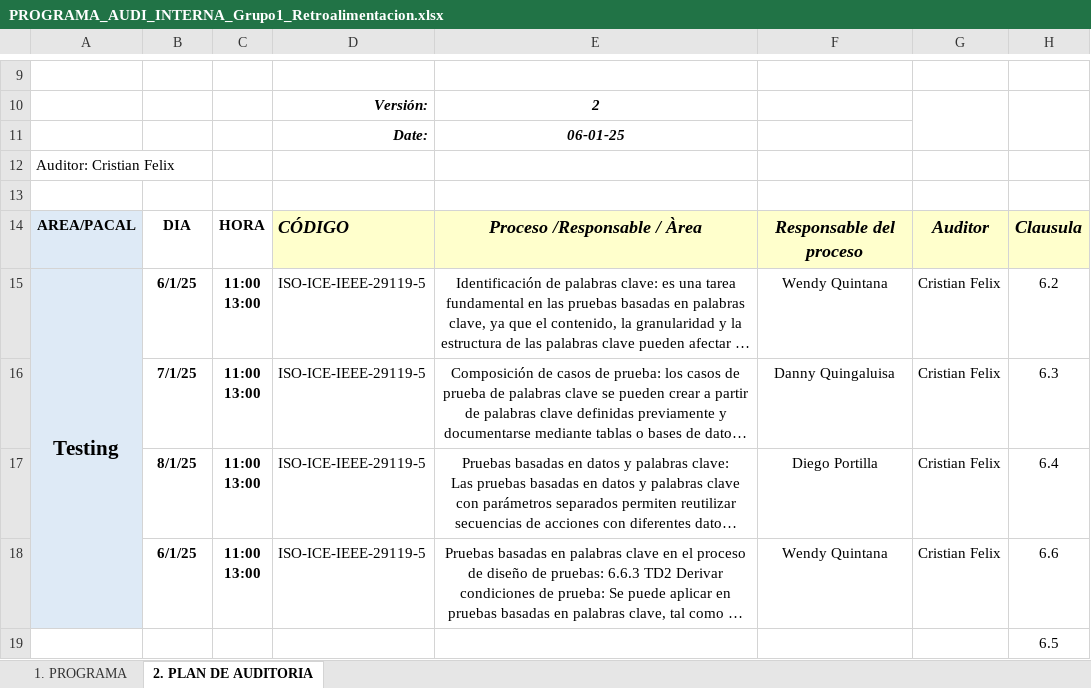
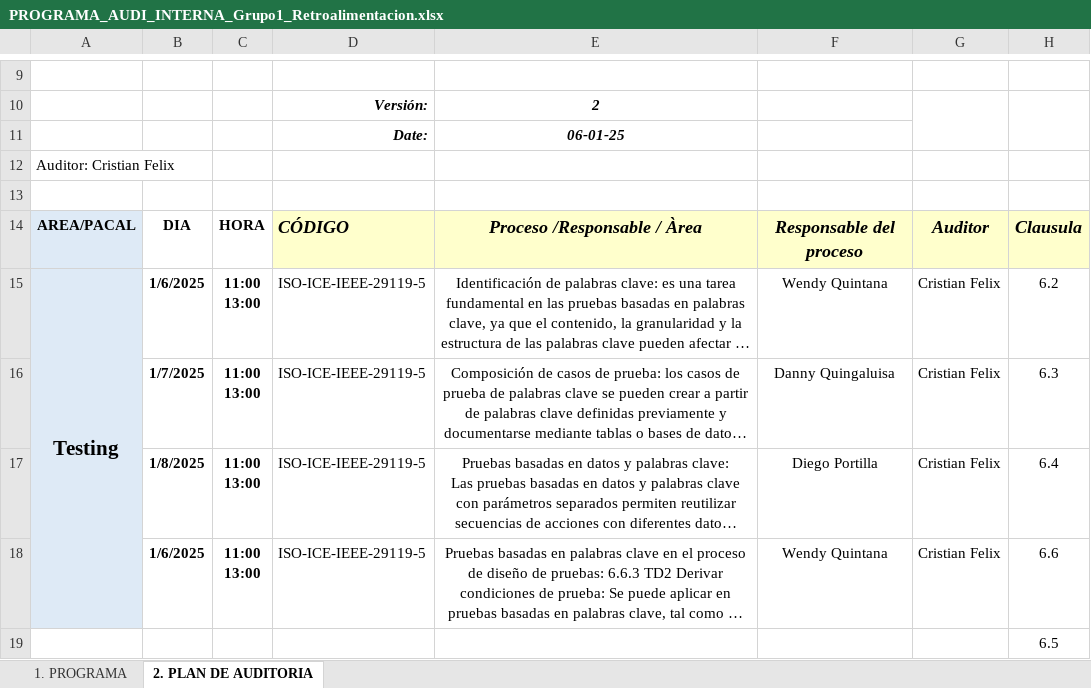
Before and after one commit to DiegoAlejandroPortilla/2563_G1_ACSW, an Excel workbook: 09.Programa de Auditoria/PROGRAMA_AUDI_INTERNA_Grupo1_Retroalimentacion.xlsx, sheet 2. PLAN DE AUDITORIA, drawn as a sheet; only a part is shown, gaps mark what is left out; long unchanged cells end in …; values as stored, in another font and other column widths than the file's, no borders; the diff names each change by its address in the sheet, - before the commit and + after, or states it on an @@ line.

Commit message:
Add files via upload

```diff
--- a/09.Programa de Auditoria/PROGRAMA_AUDI_INTERNA_Grupo1_Retroalimentacion.xlsx (sheet 2. PLAN DE AUDITORIA)
+++ b/09.Programa de Auditoria/PROGRAMA_AUDI_INTERNA_Grupo1_Retroalimentacion.xlsx (sheet 2. PLAN DE AUDITORIA)
-B15: 6/1/25
+B15: 1/6/2025
-B16: 7/1/25
+B16: 1/7/2025
-B17: 8/1/25
+B17: 1/8/2025
-B18: 6/1/25
+B18: 1/6/2025
```
